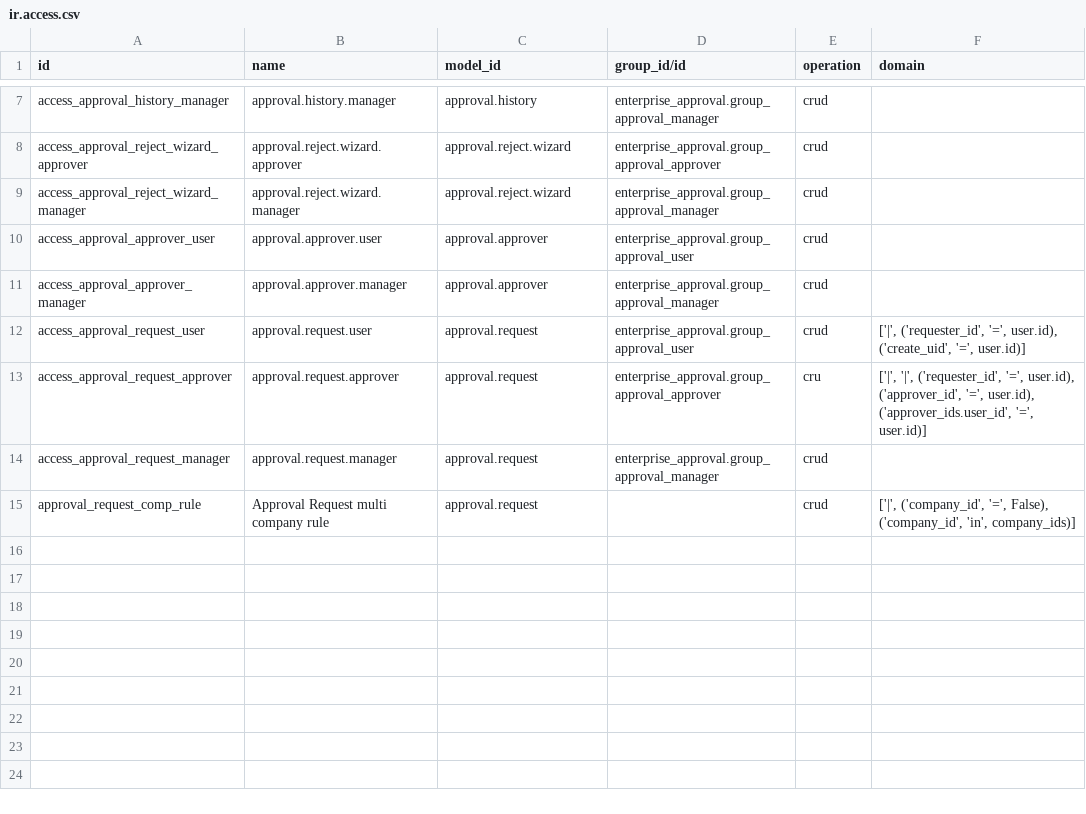
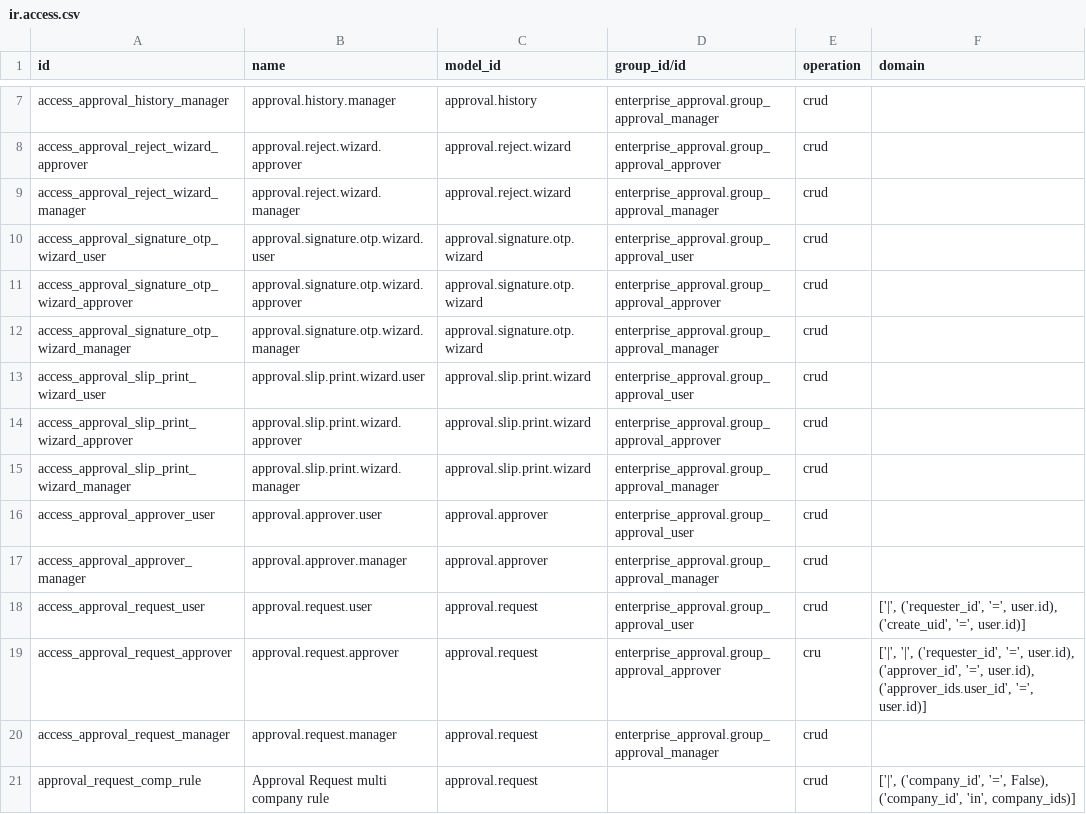
Before and after one commit to datht260197/odoo_20, a CSV file: custom_addons/enterprise_approval/security/ir.access.csv, drawn as a sheet; only a part is shown, gaps mark what is left out.

Commit message:
feat: add print feature for approval forms for hard-copy archiving
add approval form printing for archiving

```diff
--- a/custom_addons/enterprise_approval/security/ir.access.csv
+++ b/custom_addons/enterprise_approval/security/ir.access.csv
@@ -9,2 +9,8 @@ access_approval_reject_wizard_approver,approval.reject.wizard.approver,approval.
 access_approval_reject_wizard_manager,approval.reject.wizard.manager,approval.reject.wizard,enterprise_approval.group_approval_manager,crud,
+access_approval_signature_otp_wizard_user,approval.signature.otp.wizard.user,approval.signature.otp.wizard,enterprise_approval.group_approval_user,crud,
+access_approval_signature_otp_wizard_approver,approval.signature.otp.wizard.approver,approval.signature.otp.wizard,enterprise_approval.group_approval_approver,crud,
+access_approval_signature_otp_wizard_manager,approval.signature.otp.wizard.manager,approval.signature.otp.wizard,enterprise_approval.group_approval_manager,crud,
+access_approval_slip_print_wizard_user,approval.slip.print.wizard.user,approval.slip.print.wizard,enterprise_approval.group_approval_user,crud,
+access_approval_slip_print_wizard_approver,approval.slip.print.wizard.approver,approval.slip.print.wizard,enterprise_approval.group_approval_approver,crud,
+access_approval_slip_print_wizard_manager,approval.slip.print.wizard.manager,approval.slip.print.wizard,enterprise_approval.group_approval_manager,crud,
 access_approval_approver_user,approval.approver.user,approval.approver,enterprise_approval.group_approval_user,crud,
```
Also changed, not shown: 20 other files.
